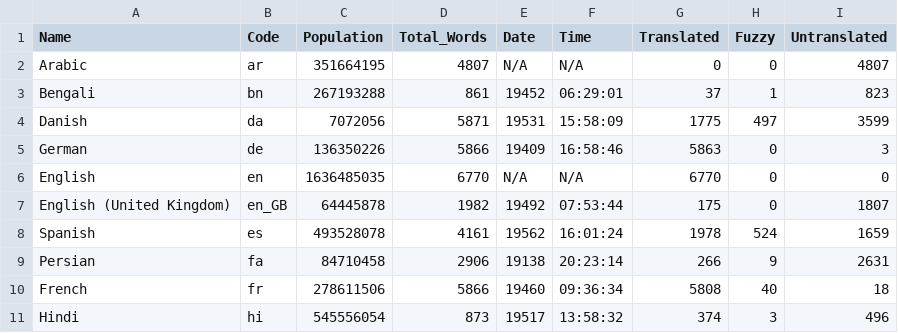
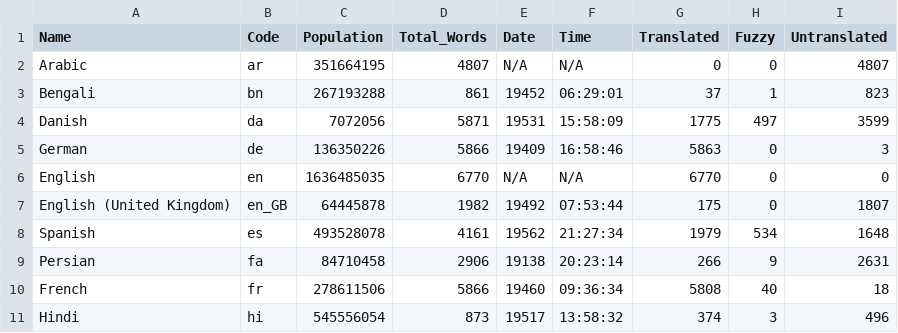
Before and after one commit to shrish-shete20/weblate, a CSV file: Language Statisitics/Language_Statistics_new.csv, drawn as a sheet; only a part is shown.

Commit message:
Updated language Csv

```diff
--- a/Language Statisitics/Language_Statistics_new.csv
+++ b/Language Statisitics/Language_Statistics_new.csv
@@ -7,3 +7,3 @@ English,en,1636485035,6770,N/A,N/A,6770,0,0
 English (United Kingdom),en_GB,64445878,1982,19492,07:53:44,175,0,1807
-Spanish,es,493528078,4161,19562,16:01:24,1978,524,1659
+Spanish,es,493528078,4161,19562,21:27:34,1979,534,1648
 Persian,fa,84710458,2906,19138,20:23:14,266,9,2631
```
